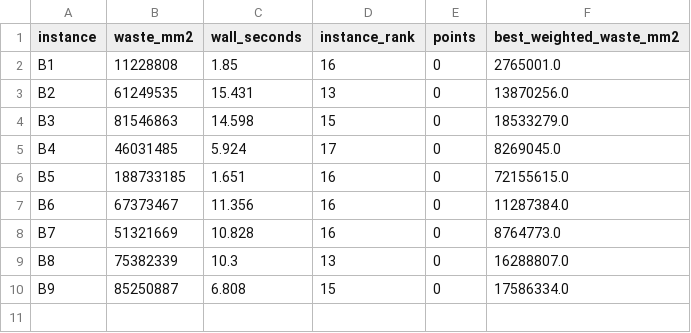
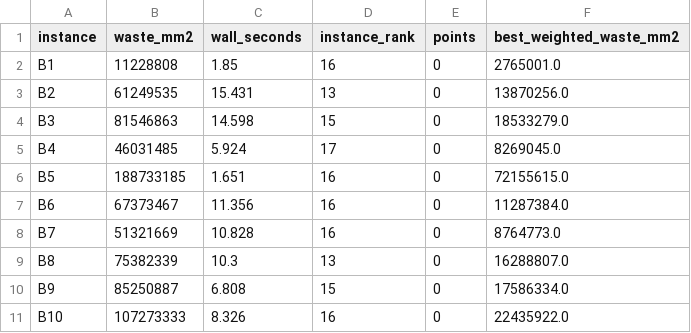
Before and after one commit to kmmbvnr/solver, a CSV file: demos/roadef/2018/benchmark.csv, drawn as a sheet; the diff names each change by its address in the sheet, - before the commit and + after, or states it on an @@ line.

Commit message:
Benchmark ROADEF 2018 B10

```diff
--- a/demos/roadef/2018/benchmark.csv
+++ b/demos/roadef/2018/benchmark.csv
+row 11: B10 | 107273333 | 8.326 | 16 | 0 | 22435922.0
```
